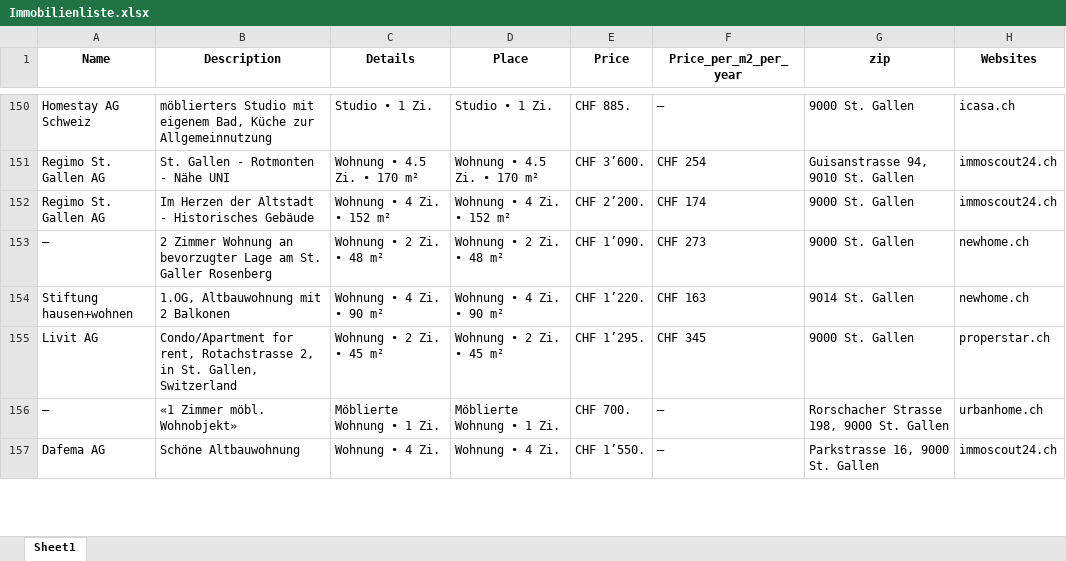
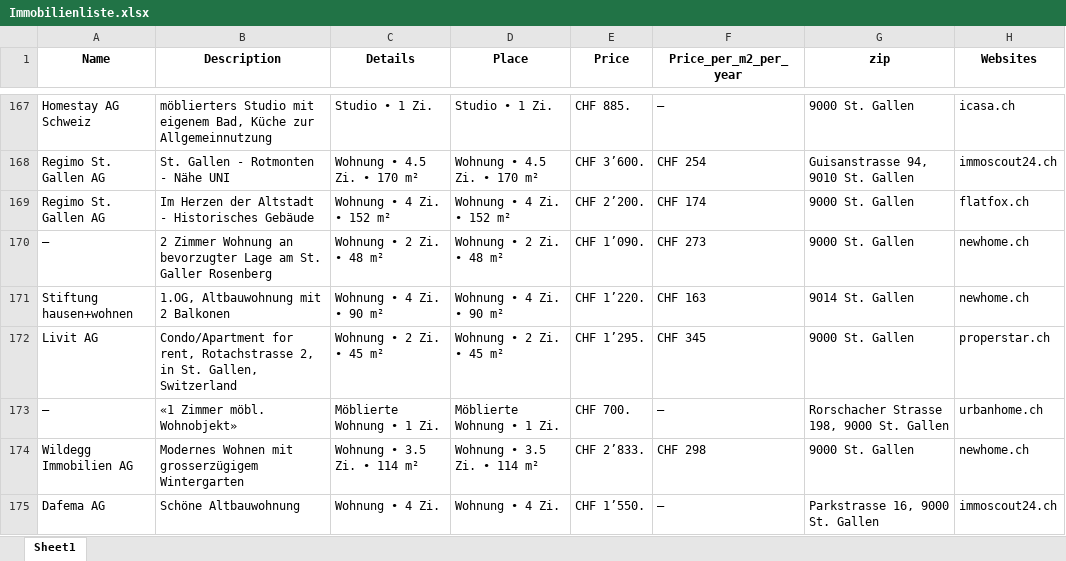
Before and after one commit to lorexzx/CS, an Excel workbook: Immobilienliste.xlsx, sheet Sheet1, drawn as a sheet; only a part is shown, gaps mark what is left out; values as stored, in another font and other column widths than the file's, no borders; addresses are those after the commit; the diff covers the shown part only; the diff names each change by its address in the sheet, - before the commit and + after, or states it on an @@ line.

Commit message:
Updated Immobilienliste via Workflow

```diff
--- a/Immobilienliste.xlsx (sheet Sheet1)
+++ b/Immobilienliste.xlsx (sheet Sheet1)
-H169 (Websites): immoscout24.ch
+H169 (Websites): flatfox.ch
+row 174: Wildegg Immobilien AG | Modernes Wohnen mit grosserzügigem Wintergarten | Wohnung • 3.5 Zi. • 114 m² | Wohnung • 3.5 Zi. • 114 m² | CHF 2’833. | CHF 298 | 9000 St. Gallen | newhome.ch
```
Also changed, not shown: 26 added rows, 27 removed rows and 54 edited cells elsewhere in this sheet.
